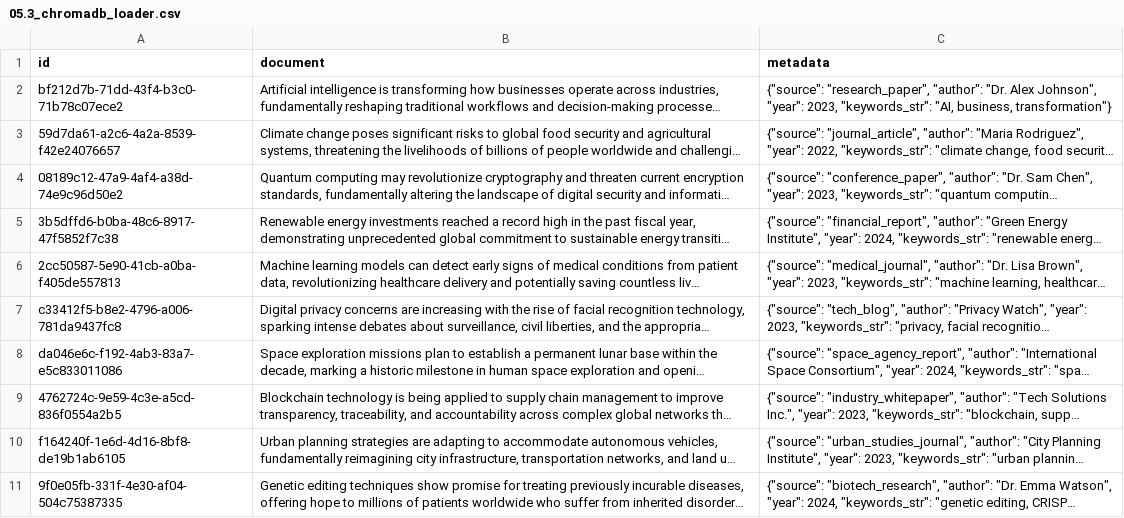
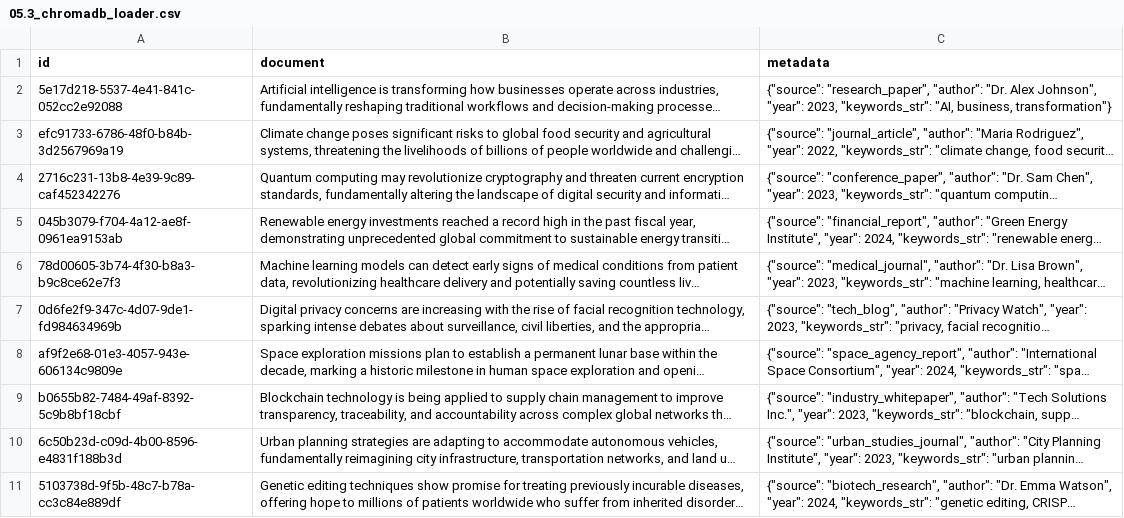
Before and after one commit to Python-Test-Engineer/eval-framework, a CSV file: src/case_study5/rag/05.3_chromadb_loader.csv, drawn as a sheet; long unchanged cells end in …; the diff names each change by its address in the sheet, - before the commit and + after, or states it on an @@ line.

```diff
--- a/src/case_study5/rag/05.3_chromadb_loader.csv
+++ b/src/case_study5/rag/05.3_chromadb_loader.csv
-A2 (id): bf212d7b-71dd-43f4-b3c0-71b78c07ece2
+A2 (id): 5e17d218-5537-4e41-841c-052cc2e92088
-A3 (id): 59d7da61-a2c6-4a2a-8539-f42e24076657
+A3 (id): efc91733-6786-48f0-b84b-3d2567969a19
-A4 (id): 08189c12-47a9-4af4-a38d-74e9c96d50e2
+A4 (id): 2716c231-13b8-4e39-9c89-caf452342276
-A5 (id): 3b5dffd6-b0ba-48c6-8917-47f5852f7c38
+A5 (id): 045b3079-f704-4a12-ae8f-0961ea9153ab
-A6 (id): 2cc50587-5e90-41cb-a0ba-f405de557813
+A6 (id): 78d00605-3b74-4f30-b8a3-b9c8ce62e7f3
-A7 (id): c33412f5-b8e2-4796-a006-781da9437fc8
+A7 (id): 0d6fe2f9-347c-4d07-9de1-fd984634969b
-A8 (id): da046e6c-f192-4ab3-83a7-e5c833011086
+A8 (id): af9f2e68-01e3-4057-943e-606134c9809e
-A9 (id): 4762724c-9e59-4c3e-a5cd-836f0554a2b5
+A9 (id): b0655b82-7484-49af-8392-5c9b8bf18cbf
-A10 (id): f164240f-1e6d-4d16-8bf8-de19b1ab6105
+A10 (id): 6c50b23d-c09d-4b00-8596-e4831f188b3d
-A11 (id): 9f0e05fb-331f-4e30-af04-504c75387335
+A11 (id): 5103738d-9f5b-48c7-b78a-cc3c84e889df
```
Also changed, not shown: 42 other files.
